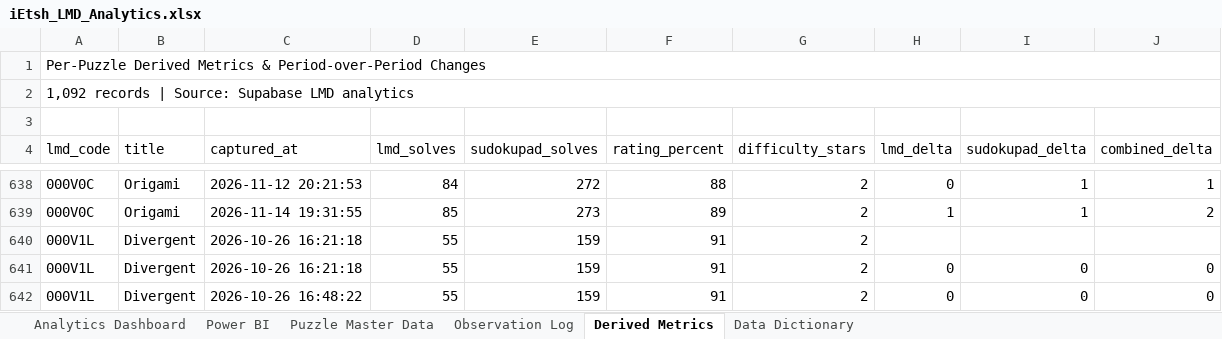
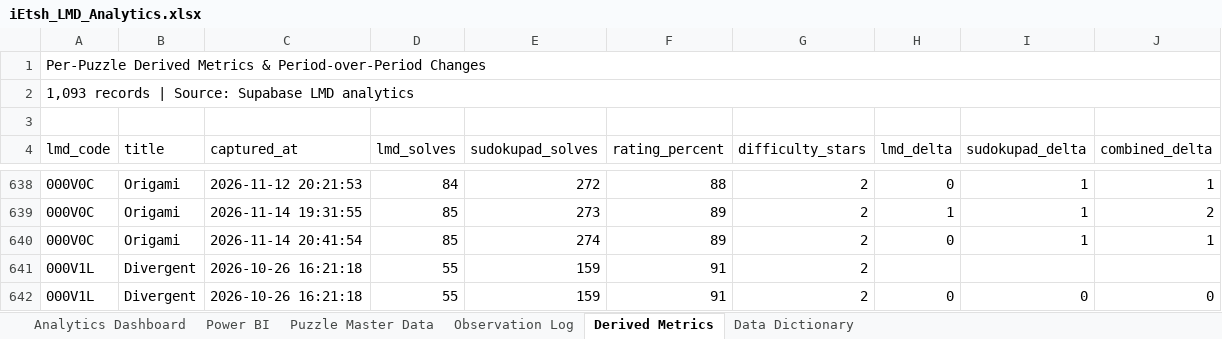
Before and after one commit to iEtsh/iEtsh.sudoku, an Excel workbook: sudoku-ietsh/ietsh/lmd/exports/iEtsh_LMD_Analytics.xlsx, sheet Derived Metrics, drawn as a sheet; only a part is shown, gaps mark what is left out; the shorter side is filled out with more unchanged rows; values as stored, in another font and other column widths than the file's, no cell formats; conditional formats and table styles not drawn; the diff names each change by its address in the sheet, - before the commit and + after, or states it on an @@ line.

```diff
--- a/sudoku-ietsh/ietsh/lmd/exports/iEtsh_LMD_Analytics.xlsx (sheet Derived Metrics)
+++ b/sudoku-ietsh/ietsh/lmd/exports/iEtsh_LMD_Analytics.xlsx (sheet Derived Metrics)
-A2 (lmd_code): 1,092 records |…
+A2 (lmd_code): 1,093 records |…
+row 640: 000V0C | Origami | 2026-11-14 20:41:54 | 85 | 274 | 89 | 2 | 0 | 1 | 1
```
Also changed, not shown: sheet Puzzle Master Data, sheet Observation Log, sheet Power BI, sheet Analytics Dashboard, sheet Data Dictionary, cell formats, hidden cells, charts or pictures, sudoku-ietsh/ietsh/lmd/exports/raw-data/iEtsh_LMD_Raw_Data.xlsx.
